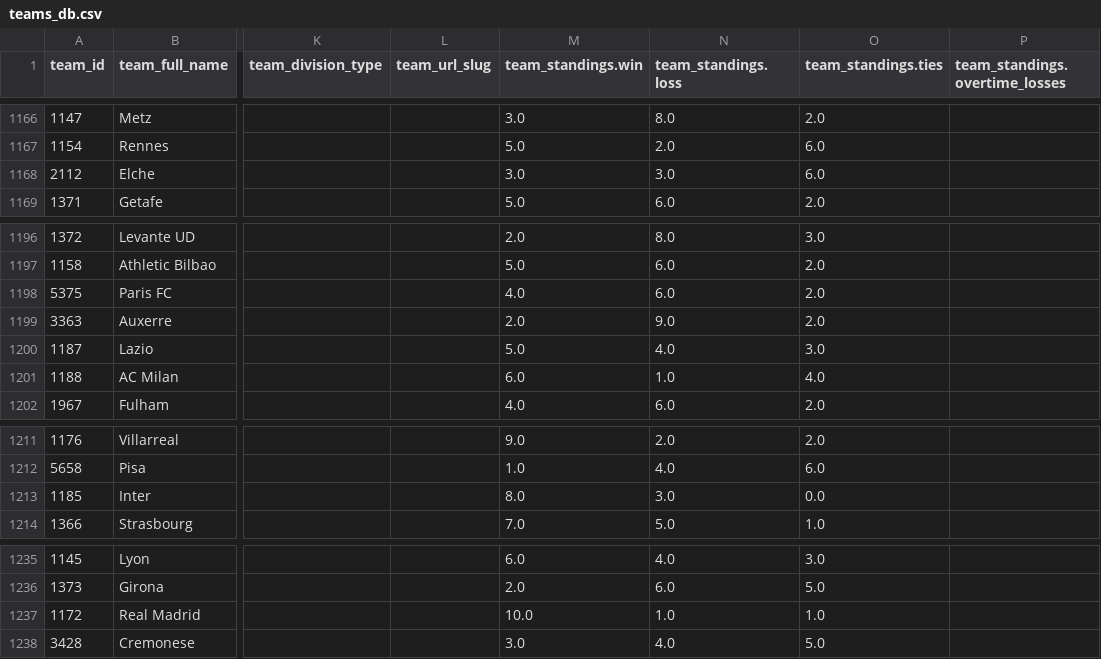
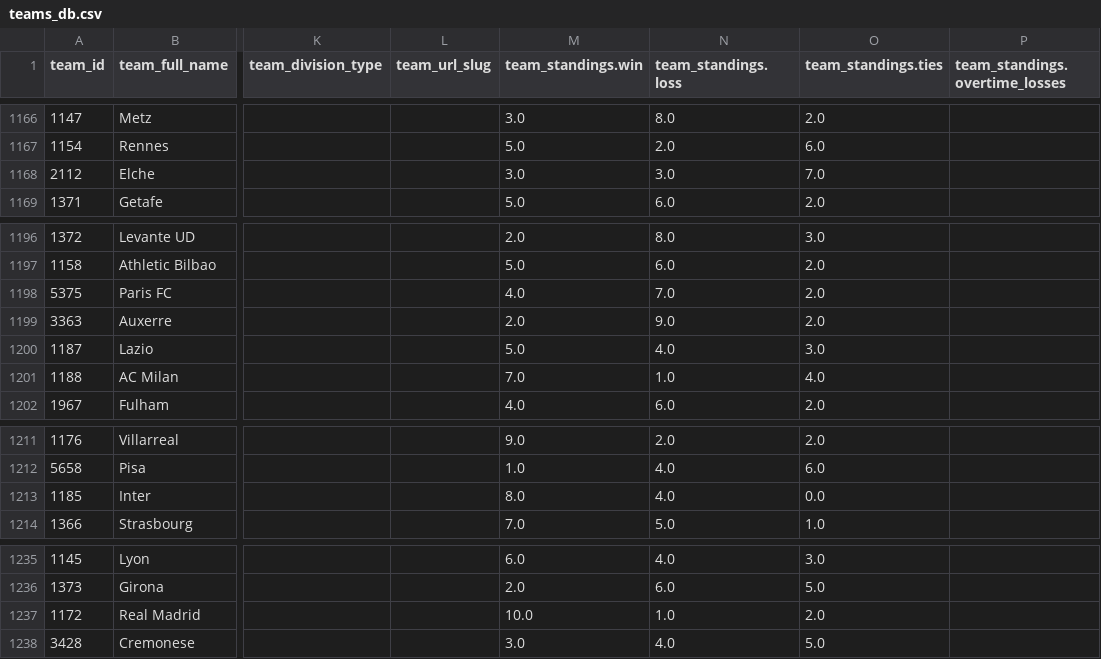
Before and after one commit to aaroncolesmith/data_action_network_clean, a CSV file: data/teams_db.csv, drawn as a sheet; only a part is shown, gaps mark what is left out; the diff names each change by its address in the sheet, - before the commit and + after, or states it on an @@ line.

Commit message:
Update data

```diff
--- a/data/teams_db.csv
+++ b/data/teams_db.csv
-O1168 (team_standings.ties): 6.0
+O1168 (team_standings.ties): 7.0
-N1198 (team_standings.loss): 6.0
+N1198 (team_standings.loss): 7.0
-M1201 (team_standings.win): 6.0
+M1201 (team_standings.win): 7.0
-N1213 (team_standings.loss): 3.0
+N1213 (team_standings.loss): 4.0
-O1237 (team_standings.ties): 1.0
+O1237 (team_standings.ties): 2.0
```
Also changed, not shown: 5 other files.
